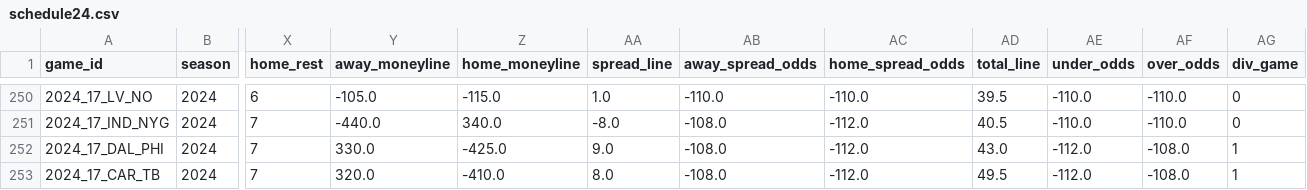
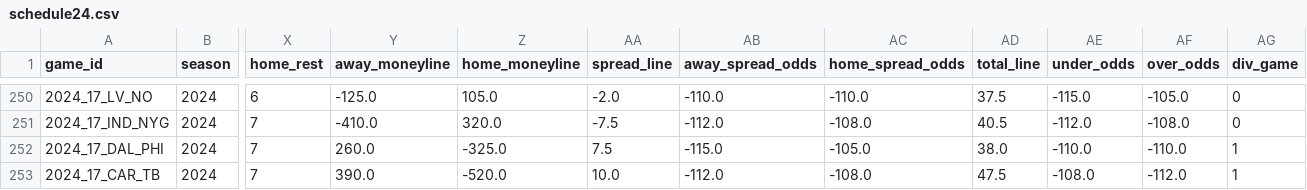
Before and after one commit to ChristopherDavisUCI/NFL2024-Simulation, a CSV file: schedules/schedule24.csv, drawn as a sheet; only a part is shown, gaps mark what is left out; the diff covers the shown part only; the diff names each change by its address in the sheet, - before the commit and + after, or states it on an @@ line.

```diff
--- a/schedules/schedule24.csv
+++ b/schedules/schedule24.csv
-Y250 (away_moneyline): -105.0
+Y250 (away_moneyline): -125.0
-Z250 (home_moneyline): -115.0
+Z250 (home_moneyline): 105.0
-AA250 (spread_line): 1.0
+AA250 (spread_line): -2.0
-AD250 (total_line): 39.5
+AD250 (total_line): 37.5
-AE250 (under_odds): -110.0
+AE250 (under_odds): -115.0
-AF250 (over_odds): -110.0
+AF250 (over_odds): -105.0
-Y251 (away_moneyline): -440.0
+Y251 (away_moneyline): -410.0
-Z251 (home_moneyline): 340.0
+Z251 (home_moneyline): 320.0
-AA251 (spread_line): -8.0
+AA251 (spread_line): -7.5
-AB251 (away_spread_odds): -108.0
+AB251 (away_spread_odds): -112.0
-AC251 (home_spread_odds): -112.0
+AC251 (home_spread_odds): -108.0
-AE251 (under_odds): -110.0
+AE251 (under_odds): -112.0
-AF251 (over_odds): -110.0
+AF251 (over_odds): -108.0
-Y252 (away_moneyline): 330.0
+Y252 (away_moneyline): 260.0
-Z252 (home_moneyline): -425.0
+Z252 (home_moneyline): -325.0
-AA252 (spread_line): 9.0
+AA252 (spread_line): 7.5
-AB252 (away_spread_odds): -108.0
+AB252 (away_spread_odds): -115.0
-AC252 (home_spread_odds): -112.0
+AC252 (home_spread_odds): -105.0
-AD252 (total_line): 43.0
+AD252 (total_line): 38.0
-AE252 (under_odds): -112.0
+AE252 (under_odds): -110.0
-AF252 (over_odds): -108.0
+AF252 (over_odds): -110.0
-Y253 (away_moneyline): 320.0
+Y253 (away_moneyline): 390.0
-Z253 (home_moneyline): -410.0
+Z253 (home_moneyline): -520.0
-AA253 (spread_line): 8.0
+AA253 (spread_line): 10.0
-AB253 (away_spread_odds): -108.0
+AB253 (away_spread_odds): -112.0
-AC253 (home_spread_odds): -112.0
+AC253 (home_spread_odds): -108.0
-AD253 (total_line): 49.5
+AD253 (total_line): 47.5
-AE253 (under_odds): -112.0
+AE253 (under_odds): -108.0
-AF253 (over_odds): -108.0
+AF253 (over_odds): -112.0
```
Also changed, not shown: 87 edited cells elsewhere in this file.
